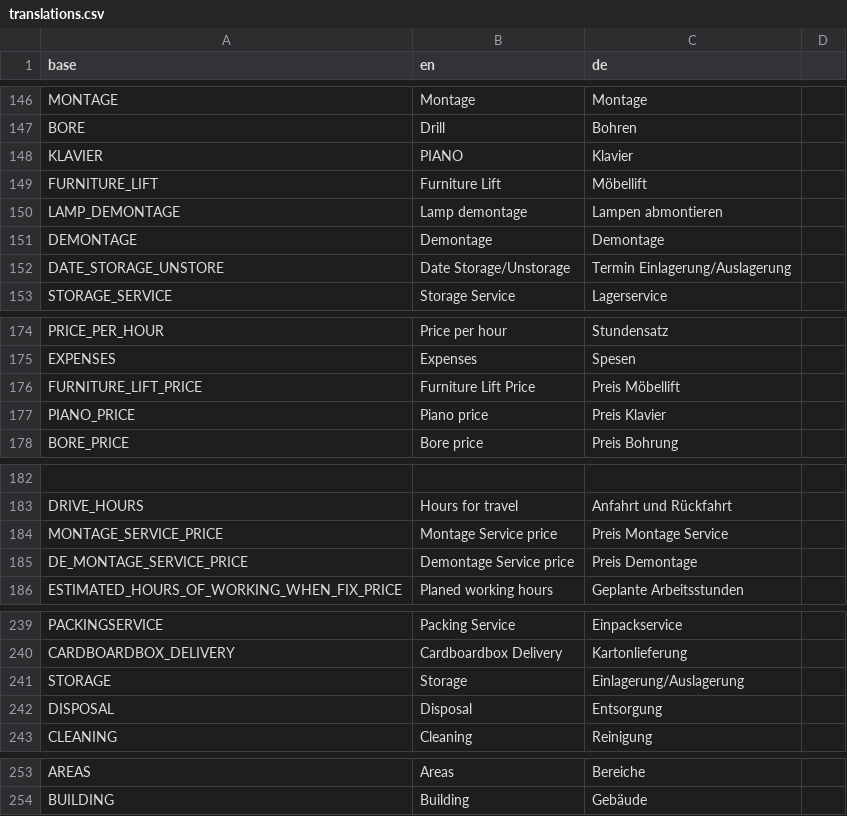
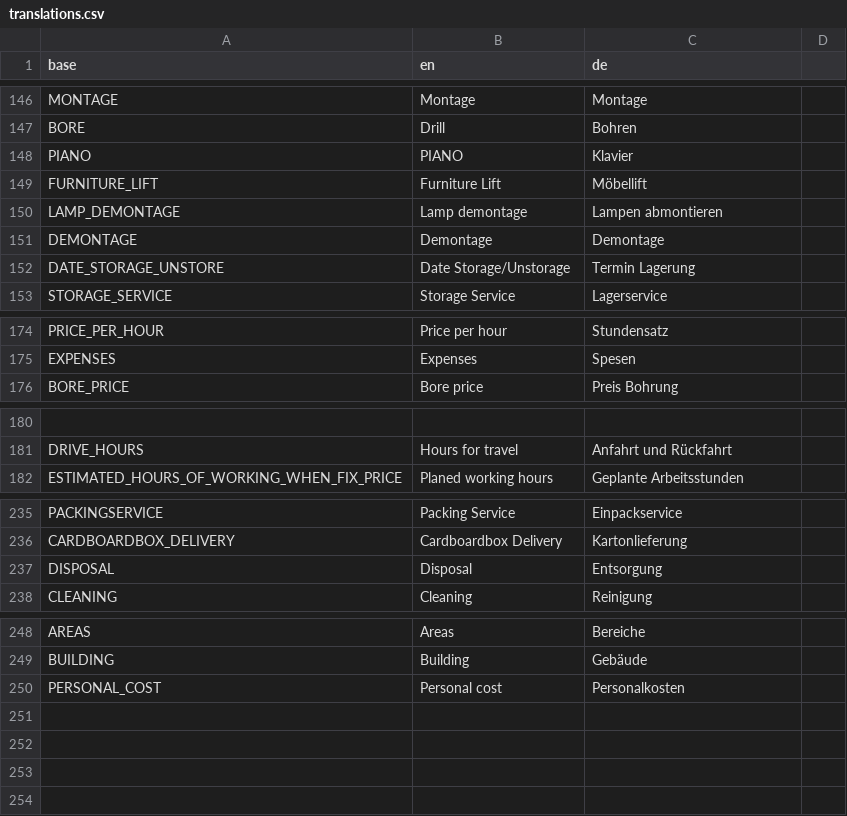
Before and after one commit to PascalLuginbuehl/offery-pwa-rewrite, a CSV file: src/i18n/translations.csv, drawn as a sheet; only a part is shown, gaps mark what is left out; removed rows and columns are numbered as before the commit, all else as after; the diff covers the shown part only; the diff names each change by its address in the sheet, - before the commit and + after, or states it on an @@ line.

```diff
--- a/src/i18n/translations.csv
+++ b/src/i18n/translations.csv
-A148 (base): KLAVIER
+A148 (base): PIANO
-C152 (de): Termin Einlagerung/Auslagerung
+C152 (de): Termin Lagerung
-row 176: FURNITURE_LIFT_PRICE | Furniture Lift Price | Preis Möbellift
-row 177: PIANO_PRICE | Piano price | Preis Klavier
-row 184: MONTAGE_SERVICE_PRICE | Montage Service price | Preis Montage Service
-row 185: DE_MONTAGE_SERVICE_PRICE | Demontage Service price | Preis Demontage
-row 241: STORAGE | Storage | Einlagerung/Auslagerung
+row 250: PERSONAL_COST | Personal cost | Personalkosten
```
Also changed, not shown: 2 edited cells elsewhere in this file, 12 other files.
